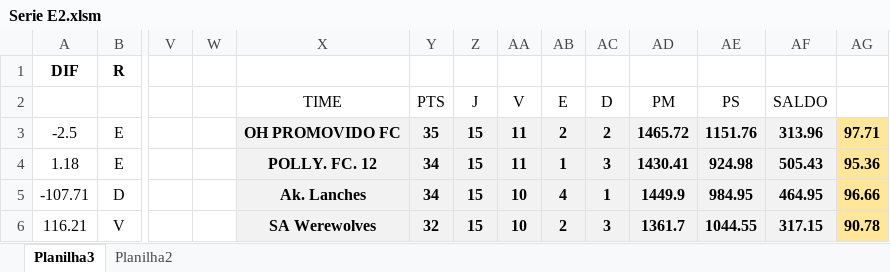
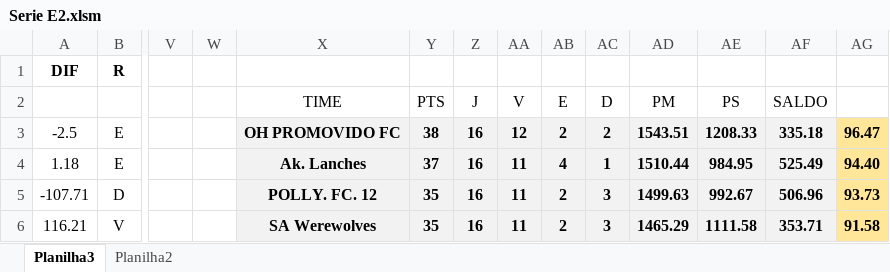
Before and after one commit to KlebersonSilva90/CampeonatoRiachenseCartolaFC, an Excel workbook: planilhas/Serie E2.xlsm, sheet Planilha3, drawn as a sheet; only a part is shown, gaps mark what is left out; values as stored, in another font and other column widths than the file's, no borders; charts and pictures and conditional formats not drawn; the diff covers the shown part only; the diff names each change by its address in the sheet, - before the commit and + after, or states it on an @@ line.

```diff
--- a/planilhas/Serie E2.xlsm (sheet Planilha3)
+++ b/planilhas/Serie E2.xlsm (sheet Planilha3)
-Y3: 35
+Y3: 38
-Z3:Z6: 15
+Z3:Z6: 16
-AA3: 11
+AA3: 12
-AD3: 1465.72
+AD3: 1543.51
-AE3: 1151.76
+AE3: 1208.33
-AF3: 313.96
+AF3: 335.18
-AG3: 97.71
+AG3: 96.47
-X4: POLLY. FC. 12
+X4: Ak. Lanches
-Y4: 34
+Y4: 37
-AB4: 1
+AB4: 4
-AC4: 3
+AC4: 1
-AD4: 1430.41
+AD4: 1510.44
-AE4: 924.98
+AE4: 984.95
-AF4: 505.43
+AF4: 525.49
-AG4: 95.36
+AG4: 94.40
-X5: Ak. Lanches
+X5: POLLY. FC. 12
-Y5: 34
+Y5: 35
-AA5:AA6: 10
+AA5:AA6: 11
-AB5: 4
+AB5: 2
-AC5: 1
+AC5: 3
-AD5: 1449.9
+AD5: 1499.63
-AE5: 984.95
+AE5: 992.67
-AF5: 464.95
+AF5: 506.96
-AG5: 96.66
+AG5: 93.73
-Y6: 32
+Y6: 35
-AD6: 1361.7
+AD6: 1465.29
-AE6: 1044.55
+AE6: 1111.58
-AF6: 317.15
+AF6: 353.71
-AG6: 90.78
+AG6: 91.58
```
Also changed, not shown: 26 added rows, 26 removed rows and 115 edited cells elsewhere in this sheet, planilhas/Copa do Brasil.xlsx, planilhas/Serie A2.xlsm, 3 other files.
